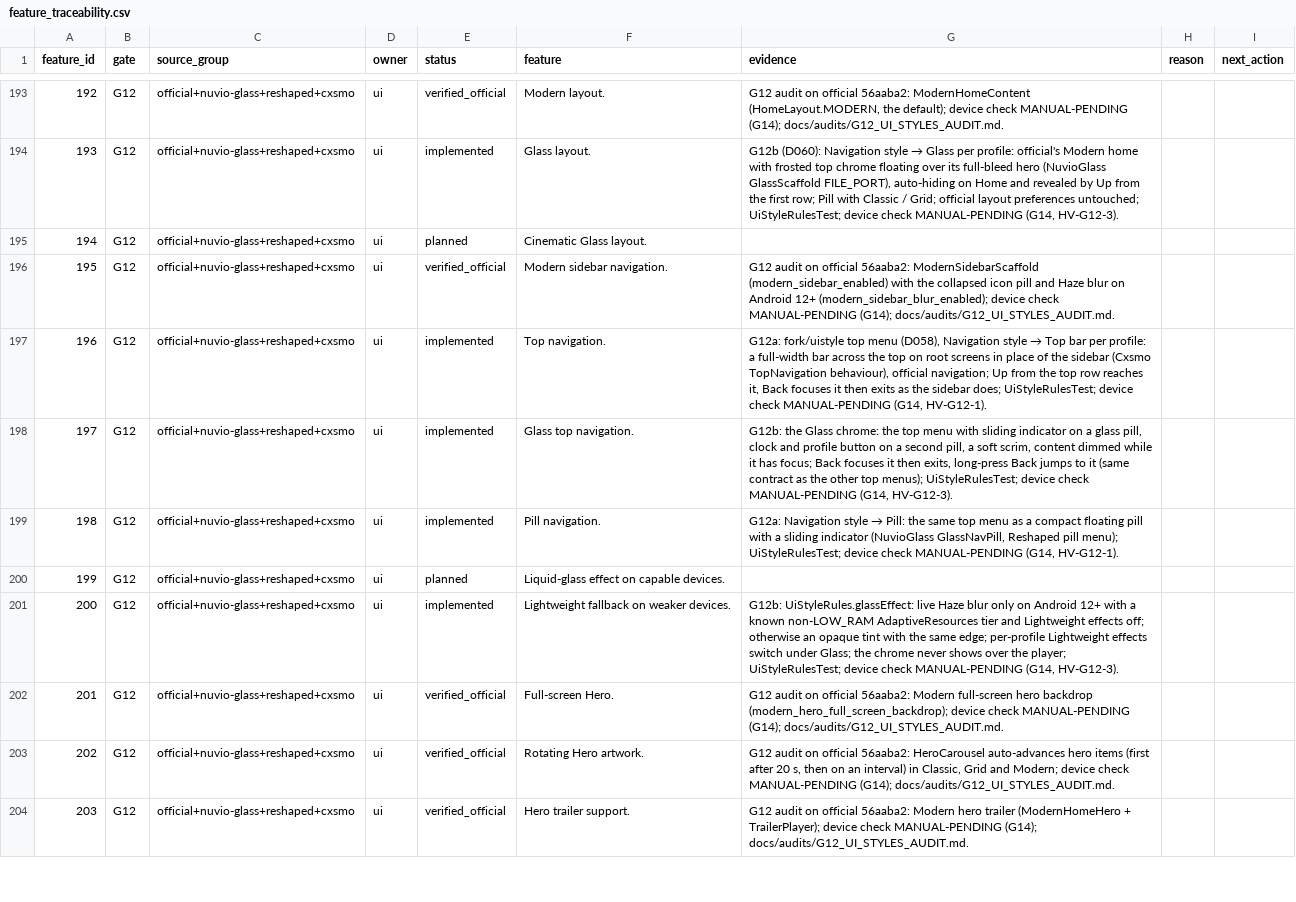
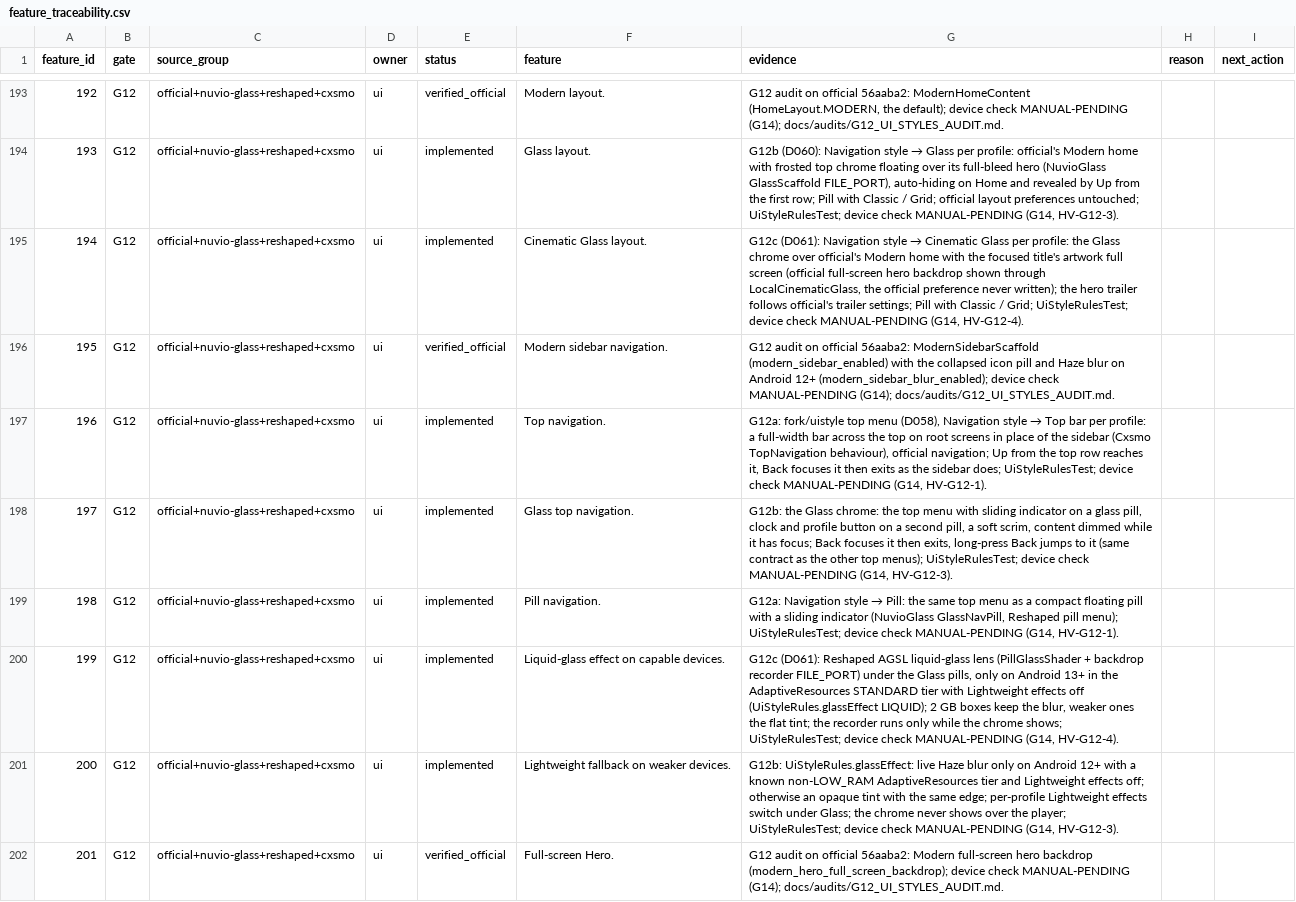
Before and after one commit to alrithy/NuvioTV, a CSV file: integration/feature_traceability.csv, drawn as a sheet; only a part is shown, gaps mark what is left out; the shorter side is filled out with more unchanged rows.

```diff
--- a/integration/feature_traceability.csv
+++ b/integration/feature_traceability.csv
@@ -194,3 +194,3 @@ feature_id,gate,source_group,owner,status,feature,evidence,reason,next_action
 193,G12,official+nuvio-glass+reshaped+cxsmo,ui,implemented,Glass layout.,"G12b (D060): Navigation style → Glass per profile: official's Modern home with frosted top chrome floating over its full-bleed hero (NuvioGlass GlassScaffold FILE_PORT), auto-hiding on Home and revealed by Up from the first row; Pill with Classic / Grid; official layout preferences untouched; UiStyleRulesTest; device check MANUAL-PENDING (G14, HV-G12-3).",,
-194,G12,official+nuvio-glass+reshaped+cxsmo,ui,planned,Cinematic Glass layout.,,,
+194,G12,official+nuvio-glass+reshaped+cxsmo,ui,implemented,Cinematic Glass layout.,"G12c (D061): Navigation style → Cinematic Glass per profile: the Glass chrome over official's Modern home with the focused title's artwork full screen (official full-screen hero backdrop shown through LocalCinematicGlass, the official preference never written); the hero trailer follows official's trailer settings; Pill with Classic / Grid; UiStyleRulesTest; device check MANUAL-PENDING (G14, HV-G12-4).",,
 195,G12,official+nuvio-glass+reshaped+cxsmo,ui,verified_official,Modern sidebar navigation.,G12 audit on official 56aaba2: ModernSidebarScaffold (modern_sidebar_enabled) with the collapsed icon pill and Haze blur on Android 12+ (modern_sidebar_blur_enabled); device check MANUAL-PENDING (G14); docs/audits/G12_UI_STYLES_AUDIT.md.,,
@@ -199,3 +199,3 @@ feature_id,gate,source_group,owner,status,feature,evidence,reason,next_action
 198,G12,official+nuvio-glass+reshaped+cxsmo,ui,implemented,Pill navigation.,"G12a: Navigation style → Pill: the same top menu as a compact floating pill with a sliding indicator (NuvioGlass GlassNavPill, Reshaped pill menu); UiStyleRulesTest; device check MANUAL-PENDING (G14, HV-G12-1).",,
-199,G12,official+nuvio-glass+reshaped+cxsmo,ui,planned,Liquid-glass effect on capable devices.,,,
+199,G12,official+nuvio-glass+reshaped+cxsmo,ui,implemented,Liquid-glass effect on capable devices.,"G12c (D061): Reshaped AGSL liquid-glass lens (PillGlassShader + backdrop recorder FILE_PORT) under the Glass pills, only on Android 13+ in the AdaptiveResources STANDARD tier with Lightweight effects off (UiStyleRules.glassEffect LIQUID); 2 GB boxes keep the blur, weaker ones the flat tint; the recorder runs only while the chrome shows; UiStyleRulesTest; device check MANUAL-PENDING (G14, HV-G12-4).",,
 200,G12,official+nuvio-glass+reshaped+cxsmo,ui,implemented,Lightweight fallback on weaker devices.,"G12b: UiStyleRules.glassEffect: live Haze blur only on Android 12+ with a known non-LOW_RAM AdaptiveResources tier and Lightweight effects off; otherwise an opaque tint with the same edge; per-profile Lightweight effects switch under Glass; the chrome never shows over the player; UiStyleRulesTest; device check MANUAL-PENDING (G14, HV-G12-3).",,
```
Also changed, not shown: 15 other files.
